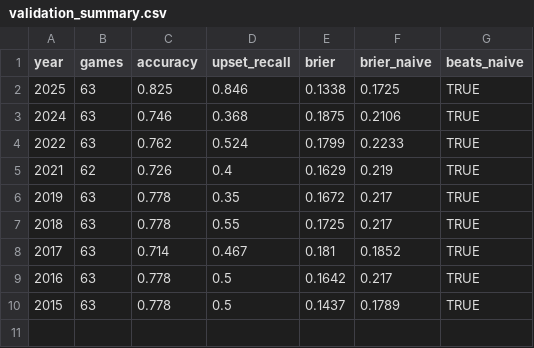
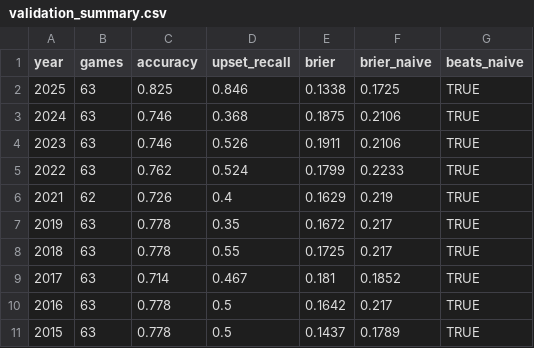
Before and after one commit to KrishBothra/March-Madness-Pred-Model, a CSV file: validation_summary.csv, drawn as a sheet.

```diff
--- a/validation_summary.csv
+++ b/validation_summary.csv
@@ -3,2 +3,3 @@
 2024,63,0.746,0.368,0.1875,0.2106,TRUE
+2023,63,0.746,0.526,0.1911,0.2106,TRUE
 2022,63,0.762,0.524,0.1799,0.2233,TRUE
```
Also changed, not shown: all_game_results.csv.
